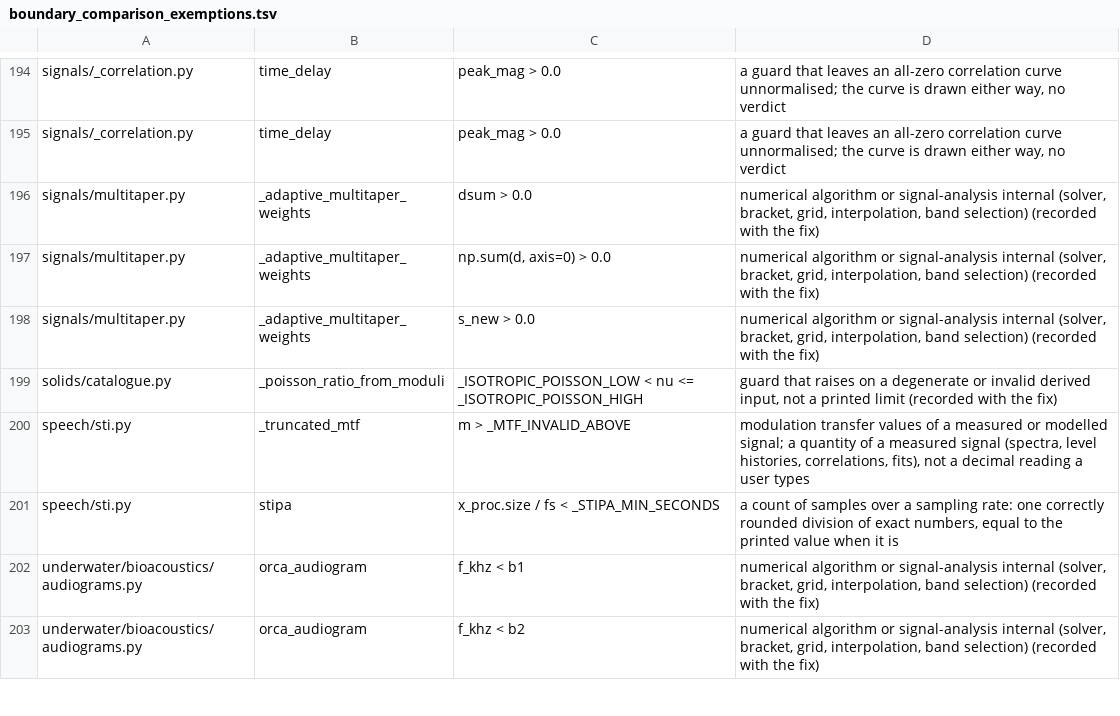
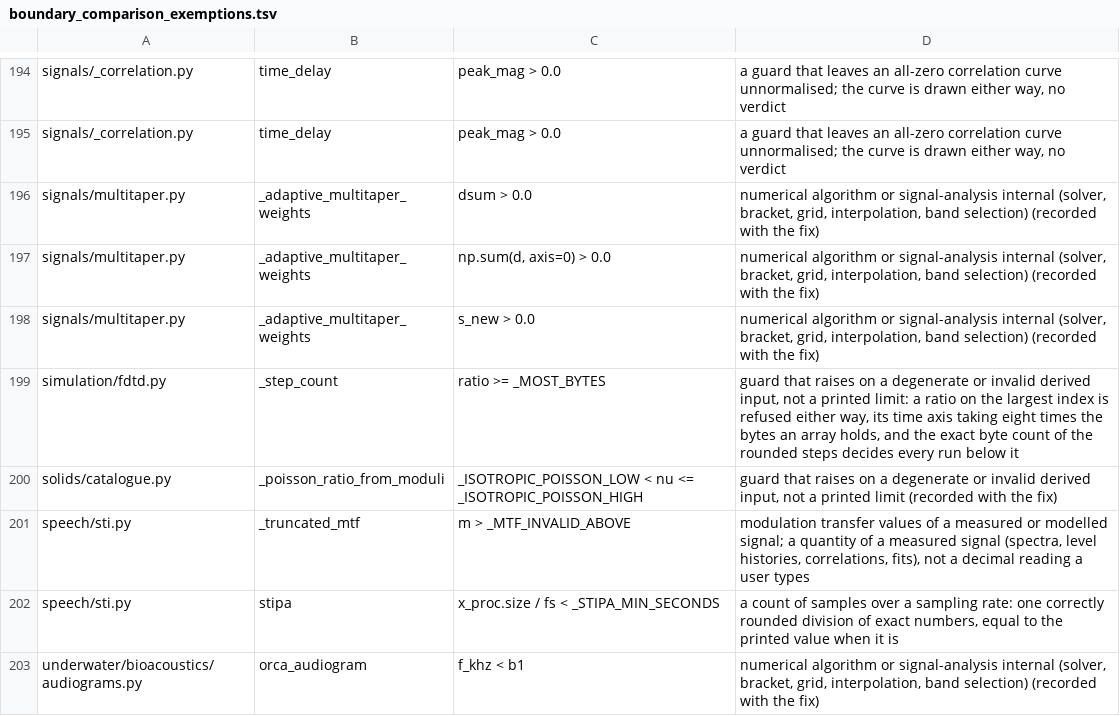
Before and after one commit to jmrplens/phonometry, a TSV file: scripts/boundary_comparison_exemptions.tsv, drawn as a sheet; only a part is shown, gaps mark what is left out; the shorter side is filled out with more unchanged rows.

Commit message:
A run is refused where it is built when its time axis or its probe history would take more bytes than NumPy gives one array, the empty history of a run with no probe included, and the simulation functions and an engine's run() refuse snapshots and frames past that bound before they step, each refusal naming the array, its shape and its bytes. Before, the bound counted steps rather than bytes, so a run of 2**60 steps, or of 2**59 with two probes, built and then stopped inside NumPy with "array is too big", which names no input.

```diff
--- a/scripts/boundary_comparison_exemptions.tsv
+++ b/scripts/boundary_comparison_exemptions.tsv
@@ -198,2 +198,3 @@ signals/multitaper.py	_adaptive_multitaper_weights	np.sum(d, axis=0) > 0.0	numer
 signals/multitaper.py	_adaptive_multitaper_weights	s_new > 0.0	numerical algorithm or signal-analysis internal (solver, bracket, grid, interpolation, band selection) (recorded with the fix)
+simulation/fdtd.py	_step_count	ratio >= _MOST_BYTES	guard that raises on a degenerate or invalid derived input, not a printed limit: a ratio on the largest index is refused either way, its time axis taking eight times the bytes an array holds, and the exact byte count of the rounded steps decides every run below it
 solids/catalogue.py	_poisson_ratio_from_moduli	_ISOTROPIC_POISSON_LOW < nu <= _ISOTROPIC_POISSON_HIGH	guard that raises on a degenerate or invalid derived input, not a printed limit (recorded with the fix)
```
Also changed, not shown: 7 other files.
